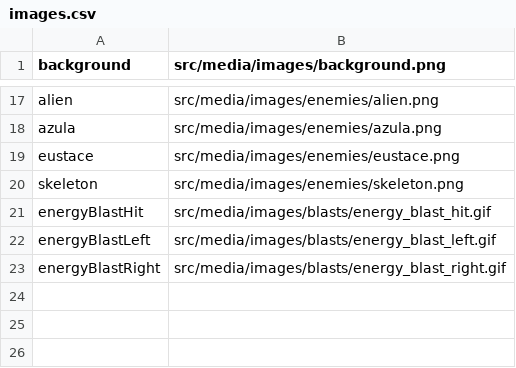
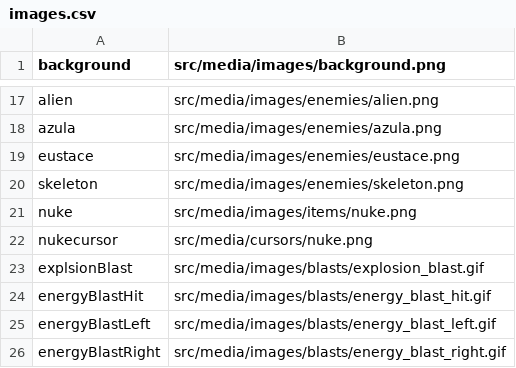
Before and after one commit to zeke0816/towerDefense, a CSV file: towerDefense/src/media/databases/tables/images.csv, drawn as a sheet; only a part is shown, gaps mark what is left out; the diff names each change by its address in the sheet, - before the commit and + after, or states it on an @@ line.

Commit message:
Advancements on the Nuke.

```diff
--- a/towerDefense/src/media/databases/tables/images.csv
+++ b/towerDefense/src/media/databases/tables/images.csv
+row 21: nuke | src/media/images/items/nuke.png
+row 22: nukecursor | src/media/cursors/nuke.png
+row 23: explsionBlast | src/media/images/blasts/explosion_blast.gif
```
Also changed, not shown: 18 other files.
